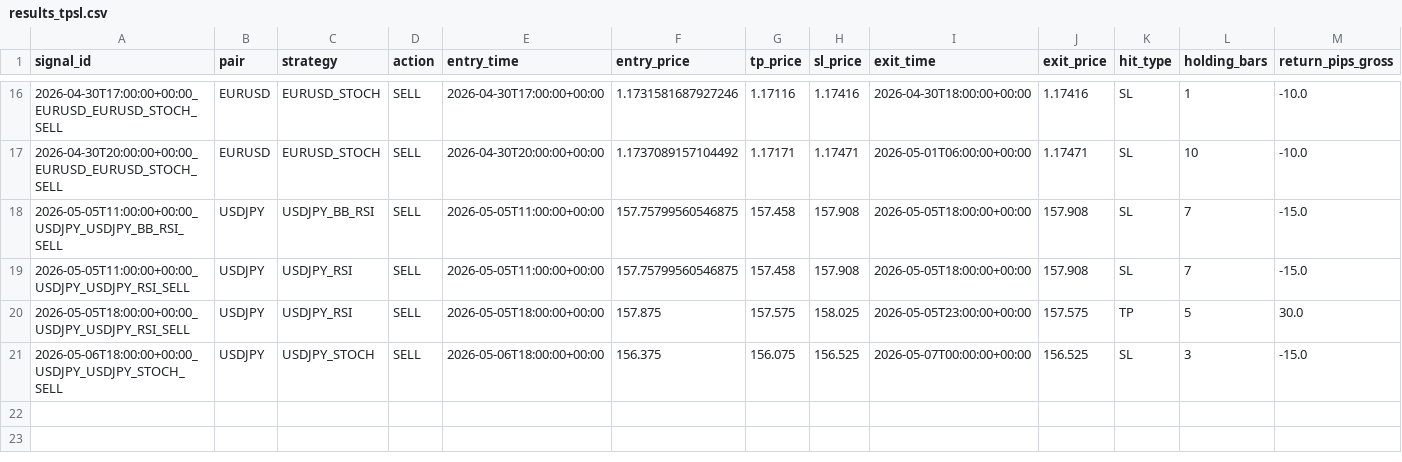
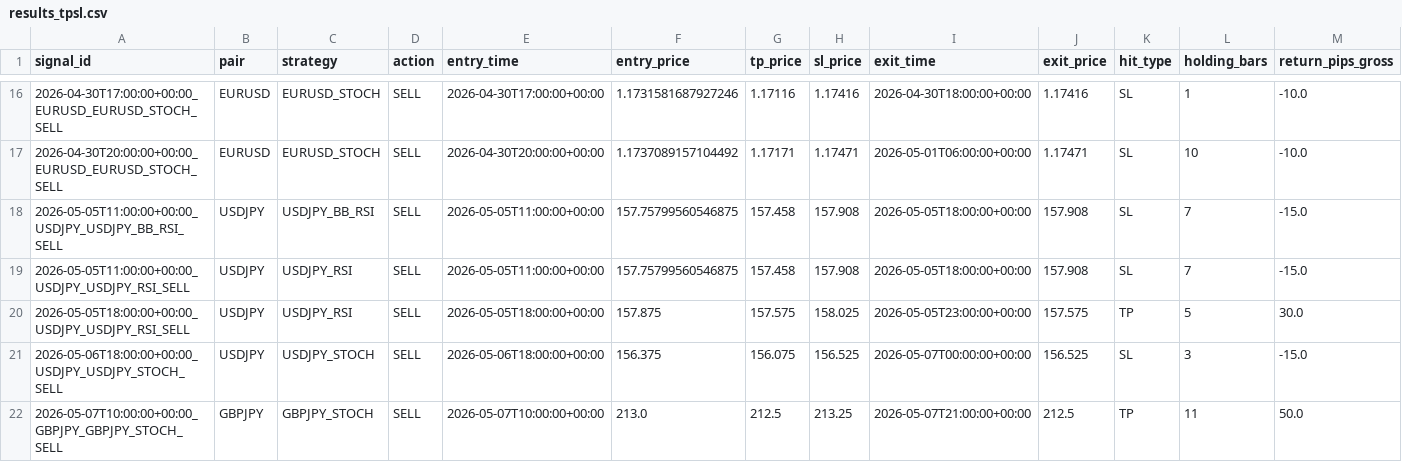
Before and after one commit to ichikawa27/fx-signals, a CSV file: logs/results_tpsl.csv, drawn as a sheet; only a part is shown, gaps mark what is left out; rows hold the shown columns only; the diff names each change by its address in the sheet, - before the commit and + after, or states it on an @@ line.

```diff
--- a/logs/results_tpsl.csv
+++ b/logs/results_tpsl.csv
+row 22: 2026-05-07T10:00:00+00:00_GBPJPY_GBPJPY_STOCH_SELL | GBPJPY | GBPJPY_STOCH | SELL | 2026-05-07T10:00:00+00:00 | 213.0 | 212.5 | 213.25 | 2026-05-07T21:00:00+00:00 | 212.5 | TP | 11 | 50.0
```
Also changed, not shown: logs/results.csv.
